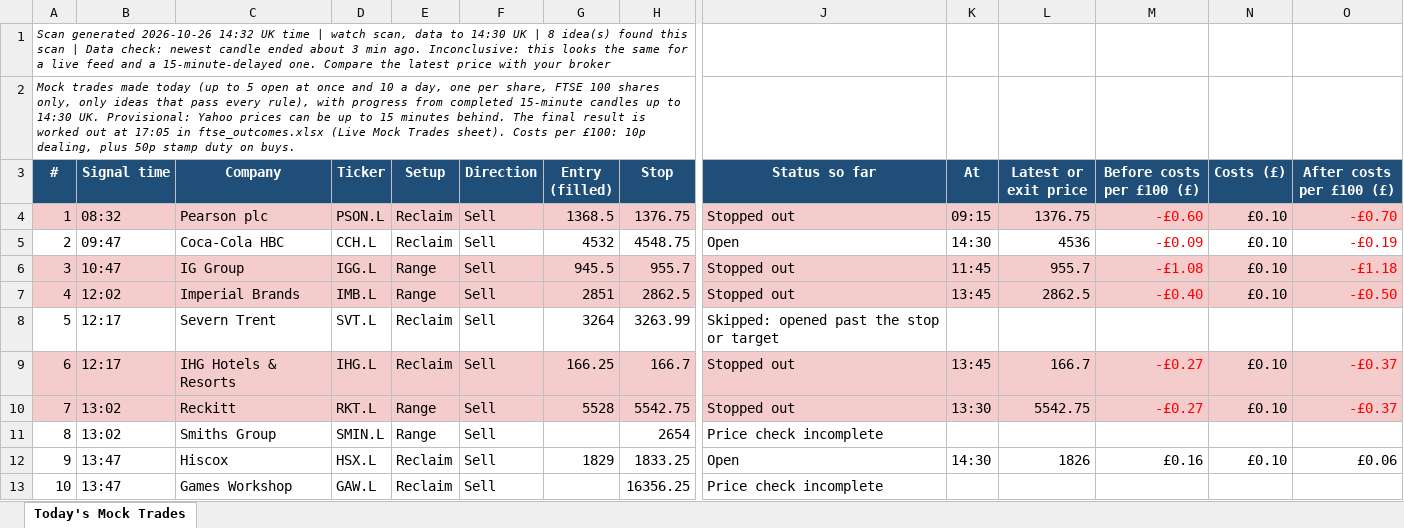
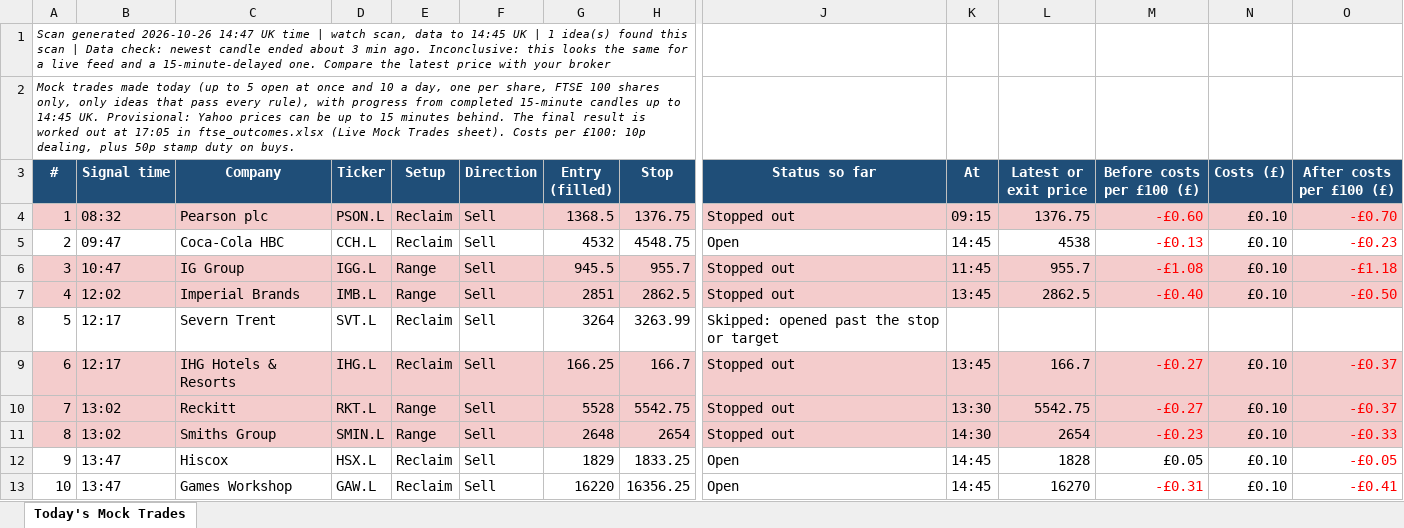
Before and after one commit to philwright210458-blip/ftse-trader, an Excel workbook: ftse_scan_latest.xlsx, sheet Today's Mock Trades, drawn as a sheet; only a part is shown, gaps mark what is left out; values as stored, in another font and other column widths than the file's, no borders; the diff covers the shown part only; the diff names each change by its address in the sheet, - before the commit and + after, or states it on an @@ line.

```diff
--- a/ftse_scan_latest.xlsx (sheet Today's Mock Trades)
+++ b/ftse_scan_latest.xlsx (sheet Today's Mock Trades)
-A1 (#): …generated 2026-10-26 14:32 UK time | watch scan, data to 14:30 UK | 8 idea(s) found…
+A1 (#): …generated 2026-10-26 14:47 UK time | watch scan, data to 14:45 UK | 1 idea(s) found…
-A2 (#): …up to 14:30 UK. Provisional:…
+A2 (#): …up to 14:45 UK. Provisional:…
-K5 (At): 14:30
+K5 (At): 14:45
-L5 (Latest or exit price): 4536
+L5 (Latest or exit price): 4538
-M5 (Before costs per £100 (£)): -£0.09
+M5 (Before costs per £100 (£)): -£0.13
-O5 (After costs per £100 (£)): -£0.19
+O5 (After costs per £100 (£)): -£0.23
-A11:O11 fill: none
+A11:O11 fill: #F4CCCC
-G11 (Entry (filled)): (empty)
+G11 (Entry (filled)): 2648
-J11 (Status so far): Price check incomplete
+J11 (Status so far): Stopped out
-K11 (At): (empty)
+K11 (At): 14:30
-L11 (Latest or exit price): (empty)
+L11 (Latest or exit price): 2654
-M11 (Before costs per £100 (£)): (empty)
+M11 (Before costs per £100 (£)): -£0.23
-N11 (Costs (£)): (empty)
+N11 (Costs (£)): £0.10
-O11 (After costs per £100 (£)): (empty)
+O11 (After costs per £100 (£)): -£0.33
-K12 (At): 14:30
+K12 (At): 14:45
-L12 (Latest or exit price): 1826
+L12 (Latest or exit price): 1828
-M12 (Before costs per £100 (£)): £0.16
+M12 (Before costs per £100 (£)): £0.05
-O12 (After costs per £100 (£)): £0.06
+O12 (After costs per £100 (£)): -£0.05
-O12 text colour: black
+O12 text colour: #FF0000
-G13 (Entry (filled)): (empty)
+G13 (Entry (filled)): 16220
-J13 (Status so far): Price check incomplete
+J13 (Status so far): Open
-K13 (At): (empty)
+K13 (At): 14:45
-L13 (Latest or exit price): (empty)
+L13 (Latest or exit price): 16270
-M13 (Before costs per £100 (£)): (empty)
+M13 (Before costs per £100 (£)): -£0.31
-N13 (Costs (£)): (empty)
+N13 (Costs (£)): £0.10
-O13 (After costs per £100 (£)): (empty)
+O13 (After costs per £100 (£)): -£0.41
```
Also changed, not shown: cell formats elsewhere in this sheet, 2 other files.
